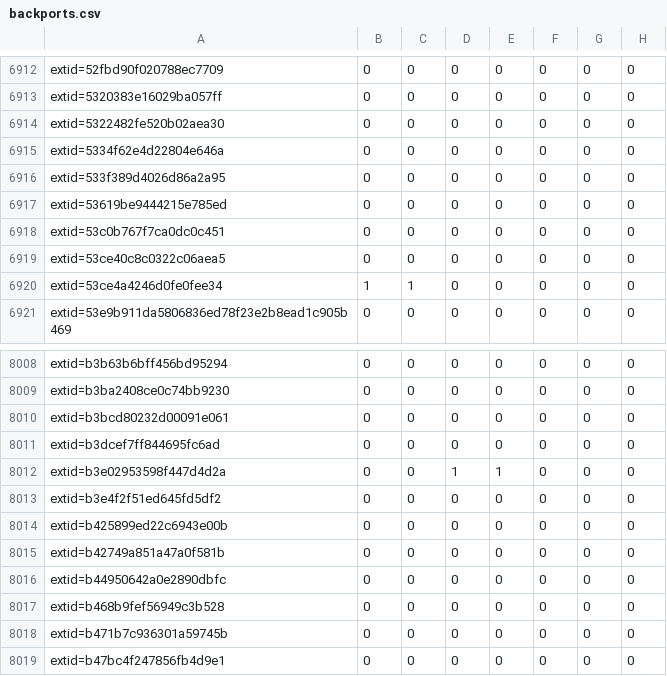
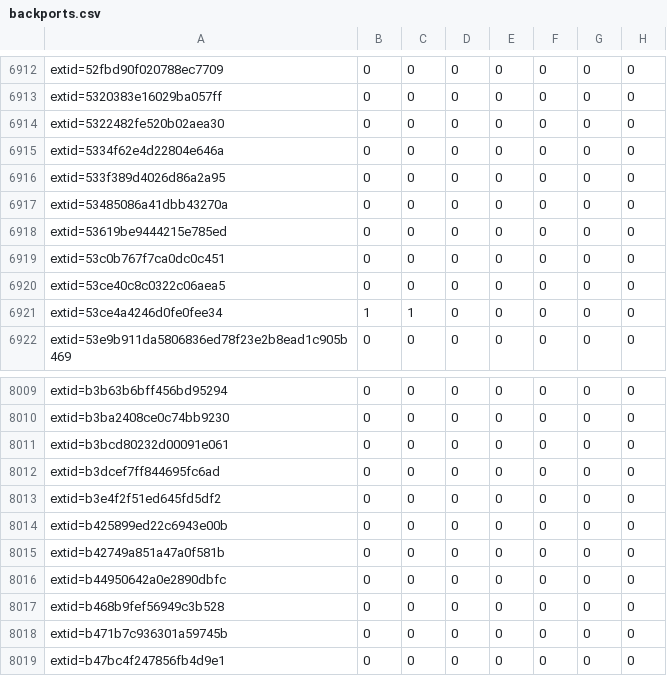
Before and after one commit to sirdarckcat/linux-queries, a CSV file: backports.csv, drawn as a sheet; only a part is shown, gaps mark what is left out; removed rows and columns are numbered as before the commit, all else as after; the diff names each change by its address in the sheet, - before the commit and + after, or states it on an @@ line.

```diff
--- a/backports.csv
+++ b/backports.csv
+row 6917: extid=53485086a41dbb43270a | 0 | 0 | 0 | 0 | 0 | 0 | 0
-row 8012: extid=b3e02953598f447d4d2a | 0 | 0 | 1 | 1 | 0 | 0 | 0
```
